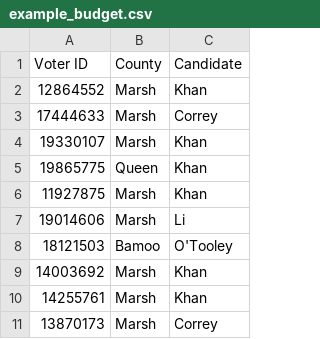
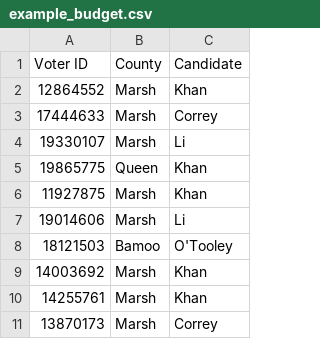
Before and after one commit to TracieDiepBautista/BankingAndVotingcampaign, a CSV file: PyPoll/example_budget.csv, drawn as a sheet.

Commit message:
commit2nd

```diff
--- a/PyPoll/example_budget.csv
+++ b/PyPoll/example_budget.csv
@@ -3,3 +3,3 @@ Voter ID,County,Candidate
 17444633,Marsh,Correy
-19330107,Marsh,Khan
+19330107,Marsh,Li
 19865775,Queen,Khan
```
